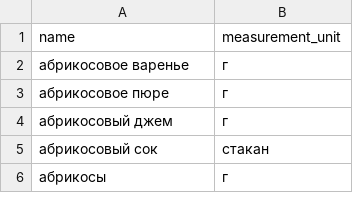
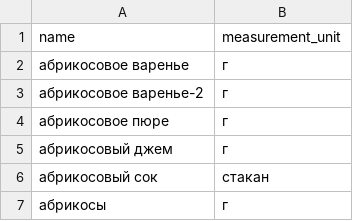
Before and after one commit to alexpro2022/foodgram-React-DRF, a CSV file: backend/data/ingredients.csv, drawn as a sheet; only a part is shown; the diff names each change by its address in the sheet, - before the commit and + after, or states it on an @@ line.

Commit message:
Testing CI_CD - added one more ingredient to data

```diff
--- a/backend/data/ingredients.csv
+++ b/backend/data/ingredients.csv
+row 3: абрикосовое варенье-2 | г
```
